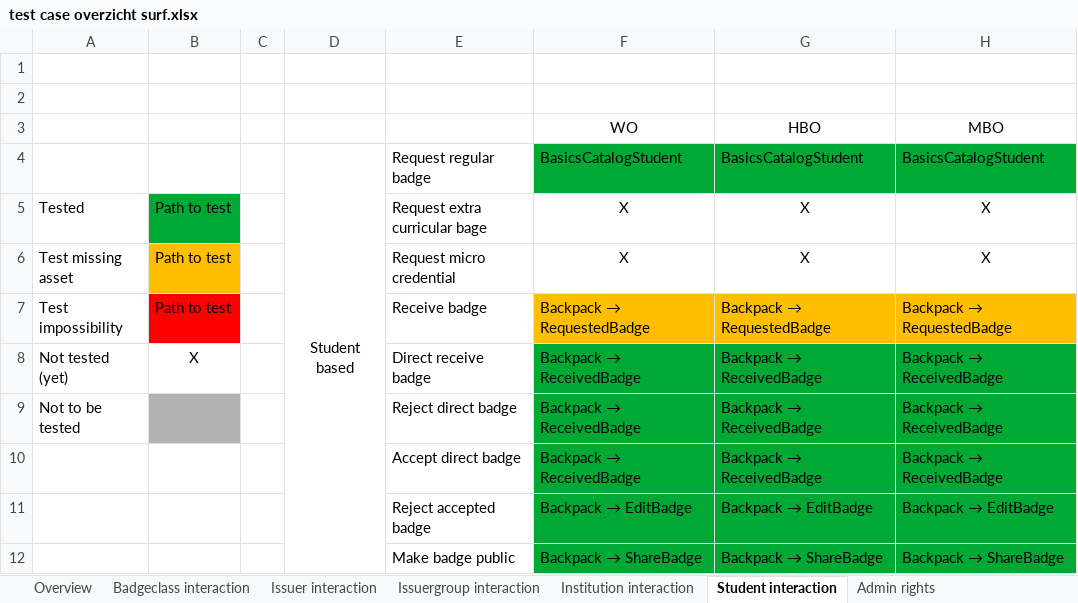
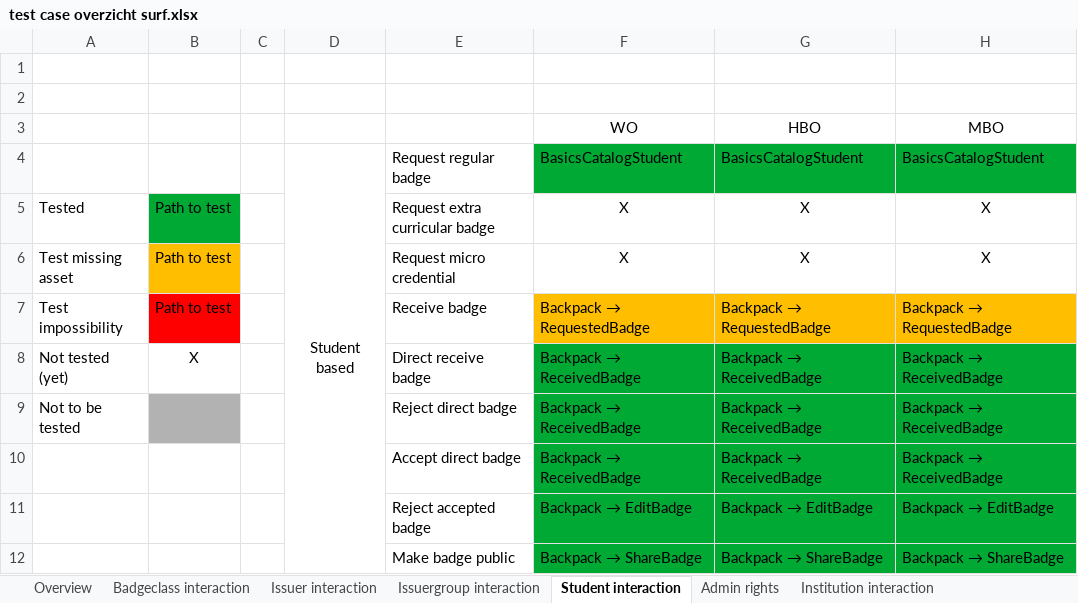
Before and after one commit to edubadges/edubadges-test, an Excel workbook: test case overzicht surf.xlsx, sheet Student interaction, drawn as a sheet; only a part is shown; values as stored, in another font and other column widths than the file's, no borders; the diff names each change by its address in the sheet, - before the commit and + after, or states it on an @@ line.

```diff
--- a/test case overzicht surf.xlsx (sheet Student interaction)
+++ b/test case overzicht surf.xlsx (sheet Student interaction)
@@ sheet tab order changed: Overview | Badgeclass interaction | Issuer interaction | Issuergroup interaction | Student interaction | Admin rights | Institution interaction @@
-E5: Request extra curricular bage
+E5: Request extra curricular badge
```
Also changed, not shown: sheet Overview.
